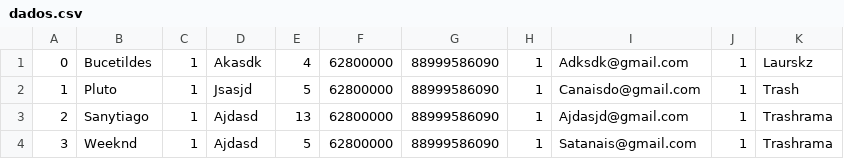
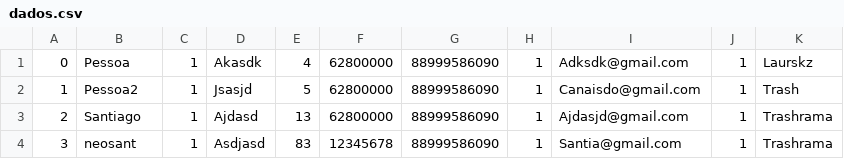
Before and after one commit to trashrama/projetoAgendaC, a CSV file: dados.csv, drawn as a sheet.

```diff
--- a/dados.csv
+++ b/dados.csv
@@ -1,4 +1,4 @@
-0;Bucetildes;1;Akasdk;4;62800000;88999586090;1;Adksdk@gmail.com;1;Laurskz; ;
-1;Pluto;1;Jsasjd;5;62800000;88999586090;1;Canaisdo@gmail.com;1;Trash; ;
-2;Sanytiago;1;Ajdasd;13;62800000;88999586090;1;Ajdasjd@gmail.com;1;Trashrama; ;
-3;Weeknd;1;Ajdasd;5;62800000;88999586090;1;Satanais@gmail.com;1;Trashrama; ;
+0;Pessoa;1;Akasdk;4;62800000;88999586090;1;Adksdk@gmail.com;1;Laurskz; ;
+1;Pessoa2;1;Jsasjd;5;62800000;88999586090;1;Canaisdo@gmail.com;1;Trash; ;
+2;Santiago;1;Ajdasd;13;62800000;88999586090;1;Ajdasjd@gmail.com;1;Trashrama; ;
+3;neosant;1;Asdjasd;83;12345678;88999586090;1;Santia@gmail.com;1;Trashrama; ;
```
Also changed, not shown: 2 other files.
